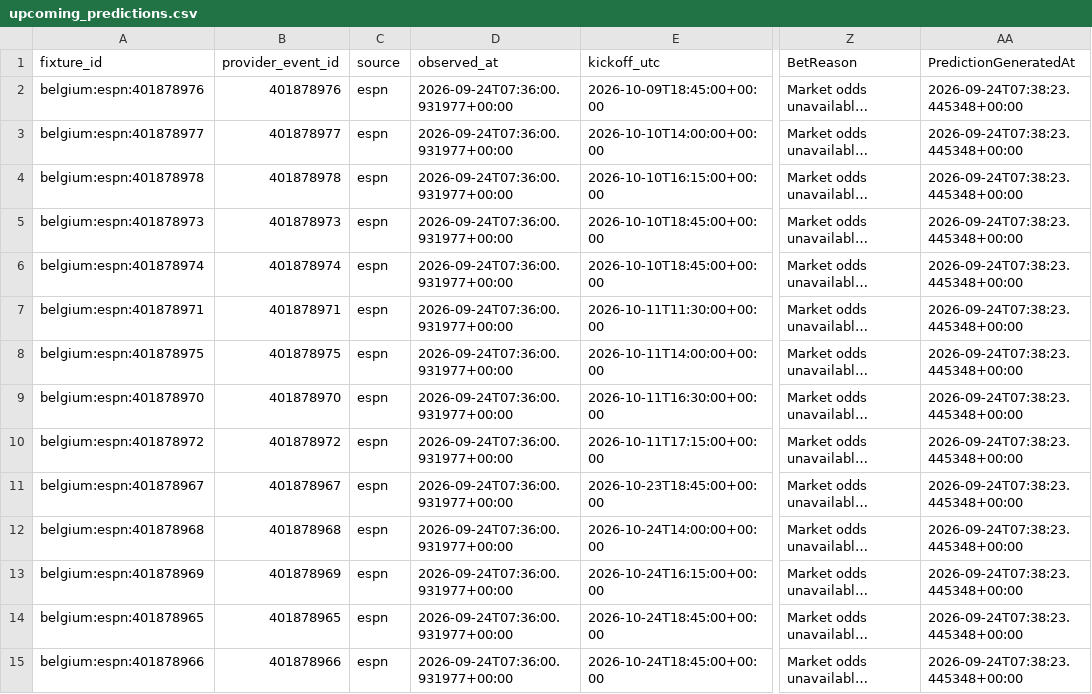
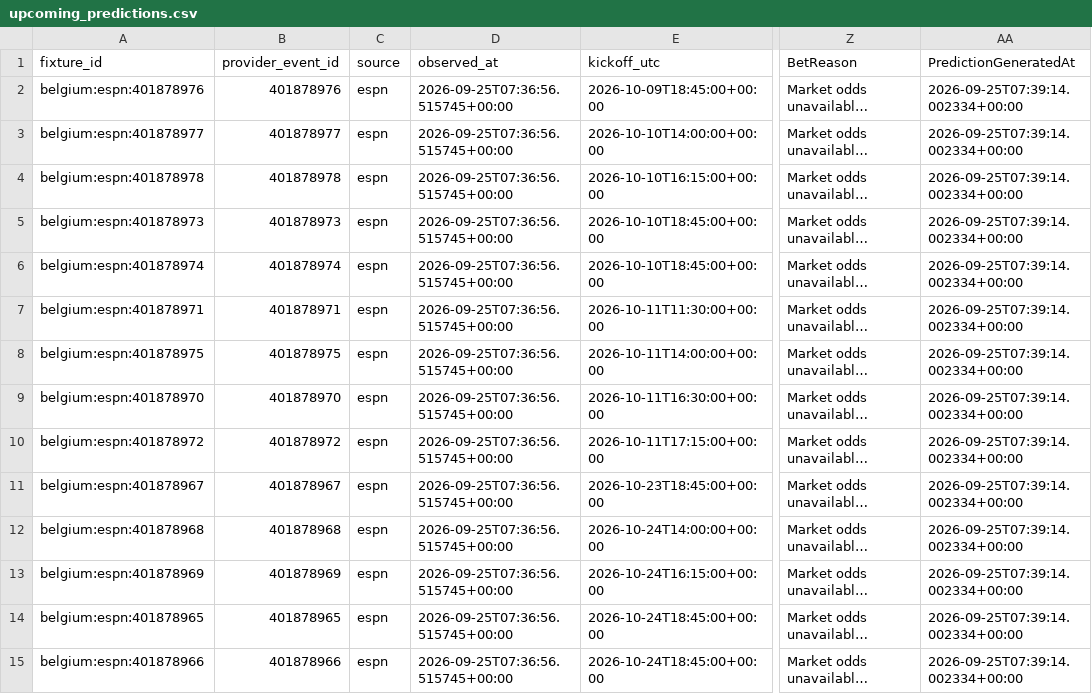
Before and after one commit to gmalbert/belgium-soccer, a CSV file: data_files/upcoming_predictions.csv, drawn as a sheet; only a part is shown, gaps mark what is left out; long unchanged cells end in …; the diff covers the shown part only; the diff names each change by its address in the sheet, - before the commit and + after, or states it on an @@ line.

```diff
--- a/data_files/upcoming_predictions.csv
+++ b/data_files/upcoming_predictions.csv
-D2:D15 (observed_at): 2026-09-24T07:36:00.931977+00:00
+D2:D15 (observed_at): 2026-09-25T07:36:56.515745+00:00
-AA2:AA15 (PredictionGeneratedAt): 2026-09-24T07:38:23.445348+00:00
+AA2:AA15 (PredictionGeneratedAt): 2026-09-25T07:39:14.002334+00:00
```
Also changed, not shown: 62 edited cells elsewhere in this file, data_files/poisson_metrics_history.csv, data_files/upcoming_fixtures.csv, 9 other files.
